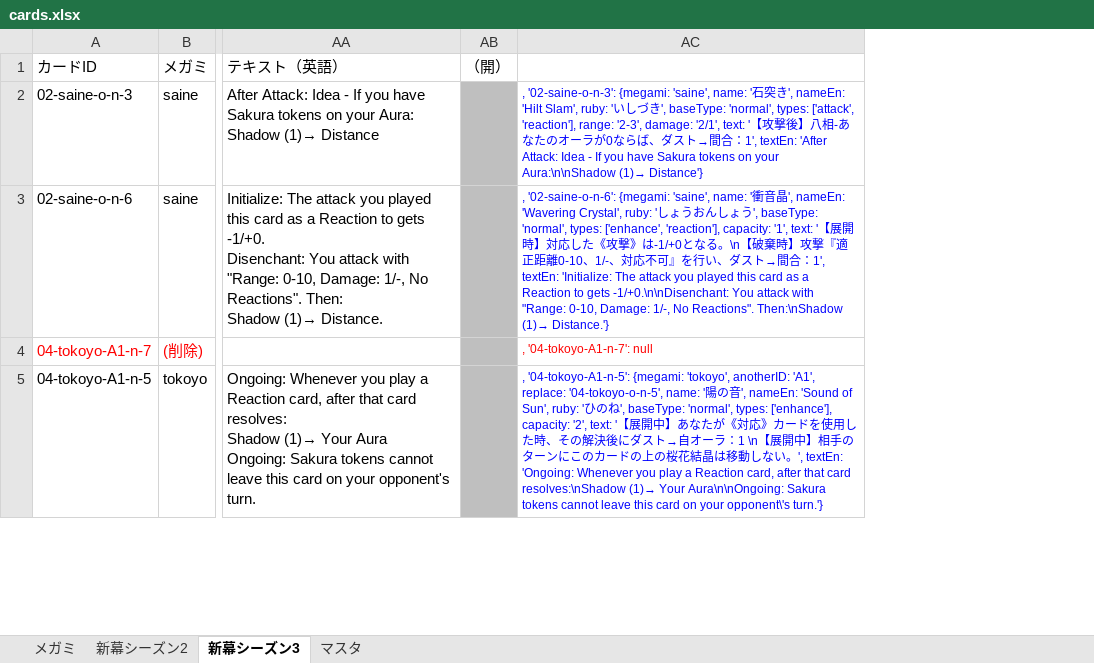
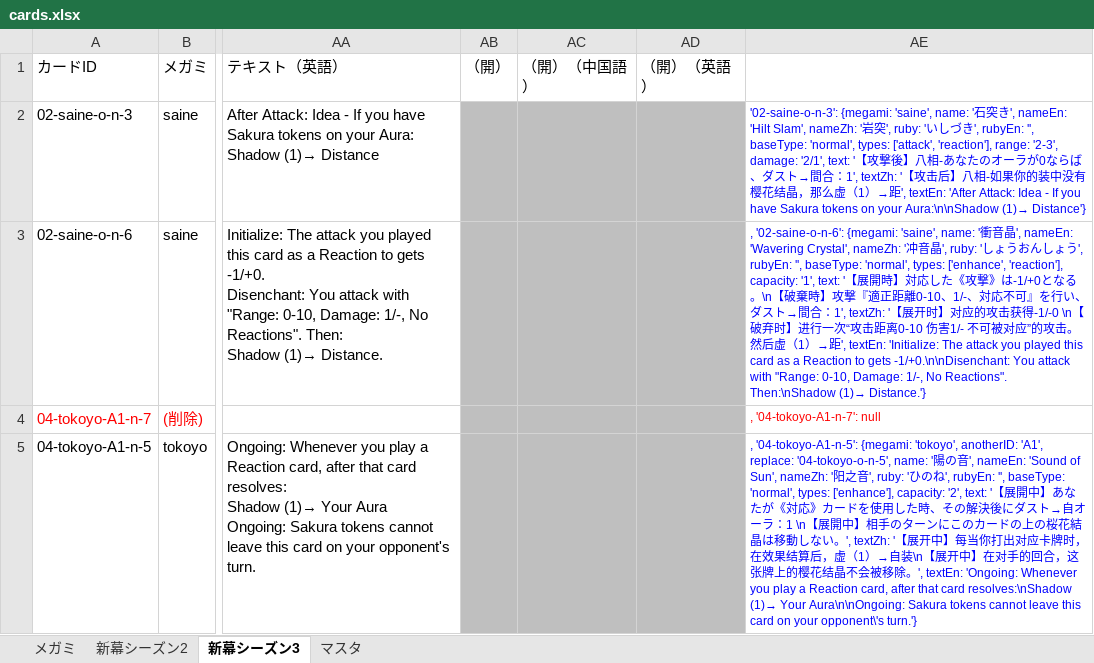
Before and after one commit to tetradice/test20181229, an Excel workbook: sheet/cards.xlsx, sheet 新幕シーズン3, drawn as a sheet; only a part is shown, gaps mark what is left out; values as stored, in another font and other column widths than the file's, no borders; removed rows and columns are numbered as before the commit, all else as after; the diff covers the shown part only; the diff names each change by its address in the sheet, - before the commit and + after, or states it on an @@ line.

```diff
--- a/sheet/cards.xlsx (sheet 新幕シーズン3)
+++ b/sheet/cards.xlsx (sheet 新幕シーズン3)
-column AC, rows 2-5: , '02-saine-o-n-3': {megami: 'saine', name: '石突き', nameEn: 'Hilt Slam', ruby: 'いしづき', baseType: 'normal', types: ['attack', 'reaction'], range: '2-3', damage: '2/1', text: '【攻撃後】八相-あなたのオーラが0ならば、ダスト→間合：1', textEn: 'After Attack: Idea - If you have Sakura tokens on your Aura:\n\nShadow (1)→ Distance'} | , '02-saine-o-n-6': {megami: 'saine', name: '衝音晶', nameEn: 'Wavering Crystal', ruby: 'しょうおんしょう', baseType: 'normal', types: ['enhance', 'reaction'], capacity: '1', text: '【展開時】対応した《攻撃》は-1/+0となる。\n【破棄時】攻撃『適正距離0-10、1/-、対応不可』を行い、ダスト→間合：1', textEn: 'Initialize: The attack you played this card as a Reaction to gets -1/+0.\n\nDisenchant: You attack with "Range: 0-10, Damage: 1/-, No Reactions". Then:\nShadow (1)→ Distance.'} | , '04-tokoyo-A1-n-7': null | , '04-tokoyo-A1-n-5': {megami: 'tokoyo', anotherID: 'A1', replace: '04-tokoyo-o-n-5', name: '陽の音', nameEn: 'Sound of Sun', ruby: 'ひのね', baseType: 'normal', types: ['enhance'], capacity: '2', text: '【展開中】あなたが《対応》カードを使用した時、その解決後にダスト→自オーラ：1 \n【展開中】相手のターンにこのカードの上の桜花結晶は移動しない。', textEn: 'Ongoing: Whenever you play a Reaction card, after that card resolves:\nShadow (1)→ Your Aura\n\nOngoing: Sakura tokens cannot leave this card on your opponent\'s turn.'}
+column AC (（開）（中国語）), empty
+column AD (（開）（英語）), empty
+column AE, rows 2-5: '02-saine-o-n-3': {megami: 'saine', name: '石突き', nameEn: 'Hilt Slam', nameZh: '岩突', ruby: 'いしづき', rubyEn: '', baseType: 'normal', types: ['attack', 'reaction'], range: '2-3', damage: '2/1', text: '【攻撃後】八相-あなたのオーラが0ならば、ダスト→間合：1', textZh: '【攻击后】八相-如果你的装中没有樱花结晶，那么虚（1）→距', textEn: 'After Attack: Idea - If you have Sakura tokens on your Aura:\n\nShadow (1)→ Distance'} | , '02-saine-o-n-6': {megami: 'saine', name: '衝音晶', nameEn: 'Wavering Crystal', nameZh: '冲音晶', ruby: 'しょうおんしょう', rubyEn: '', baseType: 'normal', types: ['enhance', 'reaction'], capacity: '1', text: '【展開時】対応した《攻撃》は-1/+0となる。\n【破棄時】攻撃『適正距離0-10、1/-、対応不可』を行い、ダスト→間合：1', textZh: '【展开时】对应的攻击获得-1/-0 \n【破弃时】进行一次“攻击距离0-10 伤害1/- 不可被对应”的攻击。然后虚（1）→距', textEn: 'Initialize: The attack you played this card as a Reaction to gets -1/+0.\n\nDisenchant: You attack with "Range: 0-10, Damage: 1/-, No Reactions". Then:\nShadow (1)→ Distance.'} | , '04-tokoyo-A1-n-7': null | , '04-tokoyo-A1-n-5': {megami: 'tokoyo', anotherID: 'A1', replace: '04-tokoyo-o-n-5', name: '陽の音', nameEn: 'Sound of Sun', nameZh: '阳之音', ruby: 'ひのね', rubyEn: '', baseType: 'normal', types: ['enhance'], capacity: '2', text: '【展開中】あなたが《対応》カードを使用した時、その解決後にダスト→自オーラ：1 \n【展開中】相手のターンにこのカードの上の桜花結晶は移動しない。', textZh: '【展开中】每当你打出对应卡牌时，在效果结算后，虚（1）→自装\n【展开中】在对手的回合，这张牌上的樱花结晶不会被移除。', textEn: 'Ongoing: Whenever you play a Reaction card, after that card resolves:\nShadow (1)→ Your Aura\n\nOngoing: Sakura tokens cannot leave this card on your opponent\'s turn.'}
```
Also changed, not shown: 2 edited cells elsewhere in this sheet, sheet 新幕シーズン2, 32 other files.
